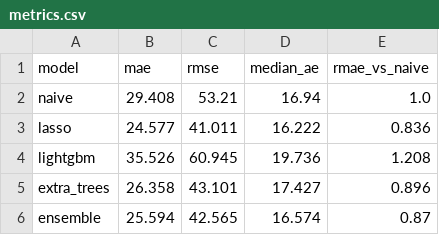
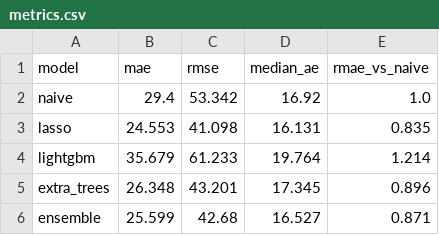
Before and after one commit to Baptiste251001/fr-day-ahead-price-forecasting, a CSV file: reports/metrics.csv, drawn as a sheet.

```diff
--- a/reports/metrics.csv
+++ b/reports/metrics.csv
@@ -1,6 +1,6 @@
 model,mae,rmse,median_ae,rmae_vs_naive
-naive,29.408,53.21,16.94,1.0
-lasso,24.577,41.011,16.222,0.836
-lightgbm,35.526,60.945,19.736,1.208
-extra_trees,26.358,43.101,17.427,0.896
-ensemble,25.594,42.565,16.574,0.87
+naive,29.4,53.342,16.92,1.0
+lasso,24.553,41.098,16.131,0.835
+lightgbm,35.679,61.233,19.764,1.214
+extra_trees,26.348,43.201,17.345,0.896
+ensemble,25.599,42.68,16.527,0.871
```
Also changed, not shown: reports/bidding.csv, reports/bidding_by_year.csv, 23 other files.
